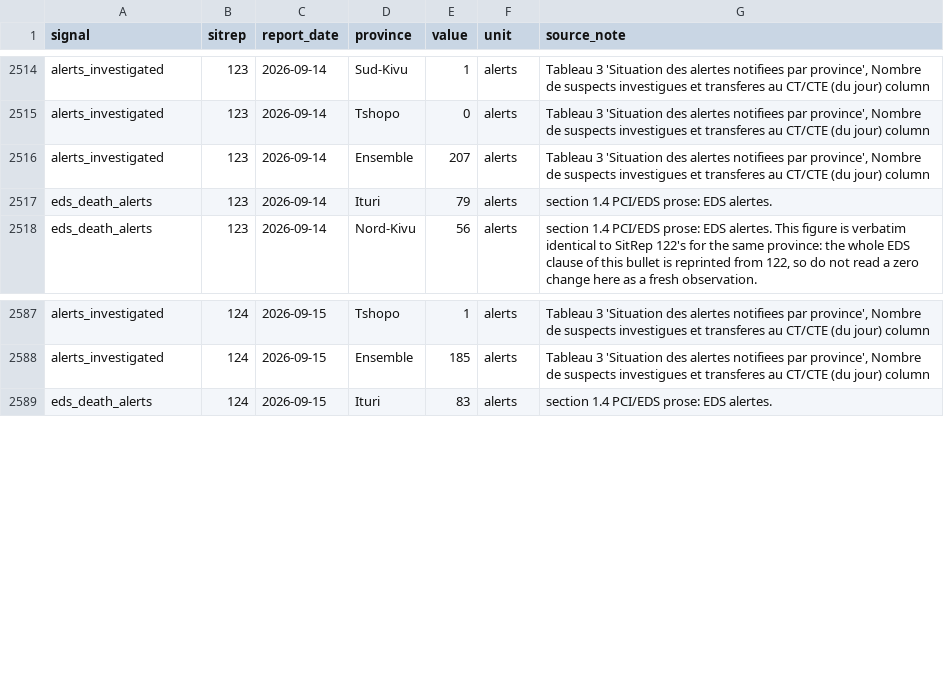
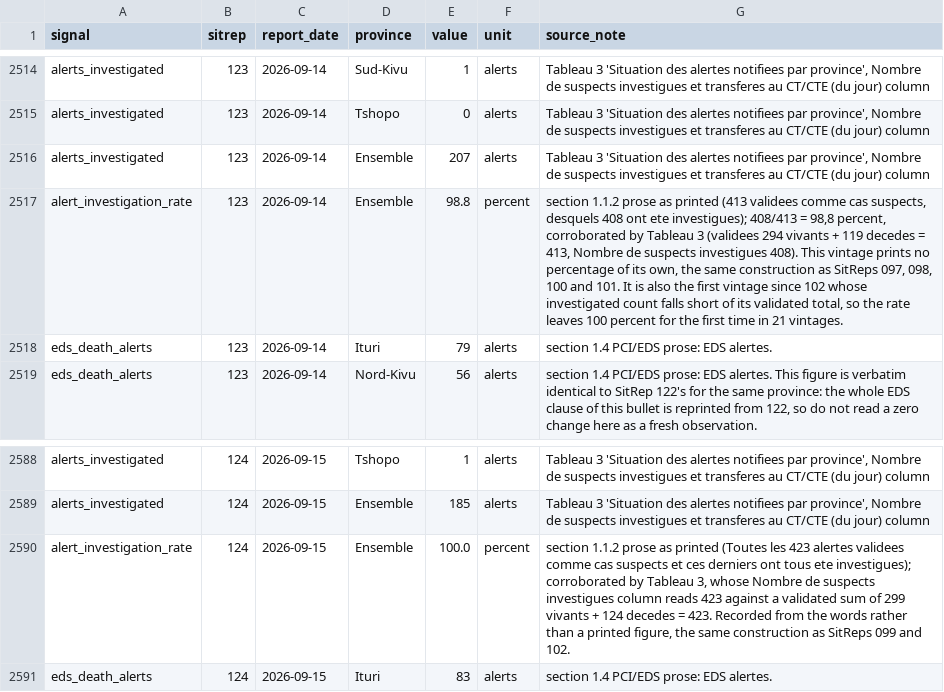
Before and after one commit to epiforecasts/BVDOutbreakSize, a CSV file: data/candidate_signals.csv, drawn as a sheet; only a part is shown, gaps mark what is left out.

Commit message:
data(signals): record the alert investigation rate for 123 and 124
I left this row out of both vintages on the grounds that neither report
prints the percentage. That test was the wrong one. The row is the
investigated count over the validated-suspect total, and most vintages
carrying it print no percentage either: 097 is recorded from "327
investiguees sur 366 validees", 098 from "239 sur 301", 100 from "198
sur 212", 101 from "277 validees, 275 investigues", and 099 and 102 from
the words "tous investigues" alone.

Both reports print the two counts that ratio needs.

SitRep 123 gives "413 alertes ont ete validees comme cas suspects,
desquels 408 ont ete investigues", so 408/413 = 98,8 percent. Its
Tableau 3 agrees on both figures. This is the first vintage since 102
where the rate leaves 100 percent, which is the same break already
recorded against suspected_daily_history.

SitRep 124 gives "Toutes les 423 alertes validees comme cas suspects et
ces derniers ont tous ete investigues", so 100,0 percent, with Tableau
3's investigated column reading 423 against a validated sum of 423.

Neither value is inferred; both are the arithmetic the existing rows
already use, cross-checked against the table in each case.

```diff
--- a/data/candidate_signals.csv
+++ b/data/candidate_signals.csv
@@ -2516,2 +2516,3 @@ alerts_investigated,123,2026-09-14,Tshopo,0,alerts,"Tableau 3 'Situation des ale
 alerts_investigated,123,2026-09-14,Ensemble,207,alerts,"Tableau 3 'Situation des alertes notifiees par province', Nombre de suspects investigues et transferes au CT/CTE (du jour) column"
+alert_investigation_rate,123,2026-09-14,Ensemble,98.8,percent,"section 1.1.2 prose as printed (413 validees comme cas suspects, desquels 408 ont ete investigues); 408/413 = 98,8 percent, corroborated by Tableau 3 (validees 294 vivants + 119 decedes = 413, Nombre de suspects investigues 408). This vintage prints no percentage of its own, the same construction as SitReps 097, 098, 100 and 101. It is also the first vintage since 102 whose investigated count falls short of its validated total, so the rate leaves 100 percent for the first time in 21 vintages."
 eds_death_alerts,123,2026-09-14,Ituri,79,alerts,"section 1.4 PCI/EDS prose: EDS alertes."
@@ -2588,2 +2589,3 @@ alerts_investigated,124,2026-09-15,Tshopo,1,alerts,"Tableau 3 'Situation des ale
 alerts_investigated,124,2026-09-15,Ensemble,185,alerts,"Tableau 3 'Situation des alertes notifiees par province', Nombre de suspects investigues et transferes au CT/CTE (du jour) column"
+alert_investigation_rate,124,2026-09-15,Ensemble,100.0,percent,"section 1.1.2 prose as printed (Toutes les 423 alertes validees comme cas suspects et ces derniers ont tous ete investigues); corroborated by Tableau 3, whose Nombre de suspects investigues column reads 423 against a validated sum of 299 vivants + 124 decedes = 423. Recorded from the words rather than a printed figure, the same construction as SitReps 099 and 102."
 eds_death_alerts,124,2026-09-15,Ituri,83,alerts,"section 1.4 PCI/EDS prose: EDS alertes."
```
